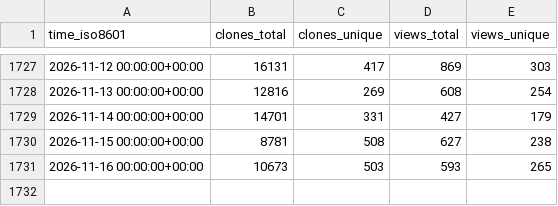
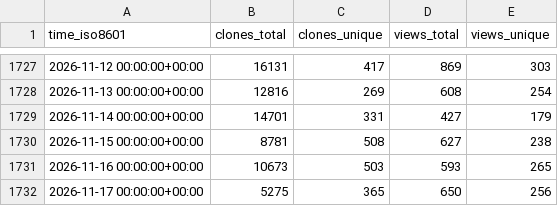
Before and after one commit to Project-MONAI/monai-code-formatter, a CSV file: Project-MONAI/MONAI/ghrs-data/views_clones_aggregate.csv, drawn as a sheet; only a part is shown, gaps mark what is left out.

```diff
--- a/Project-MONAI/MONAI/ghrs-data/views_clones_aggregate.csv
+++ b/Project-MONAI/MONAI/ghrs-data/views_clones_aggregate.csv
@@ -1731 +1731,2 @@ time_iso8601,clones_total,clones_unique,views_total,views_unique
 2026-11-16 00:00:00+00:00,10673,503,593,265
+2026-11-17 00:00:00+00:00,5275,365,650,256
```
Also changed, not shown: 1 other file.
